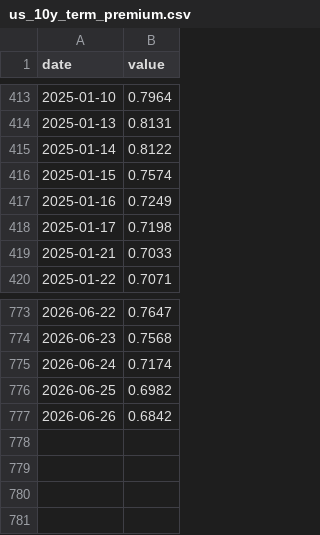
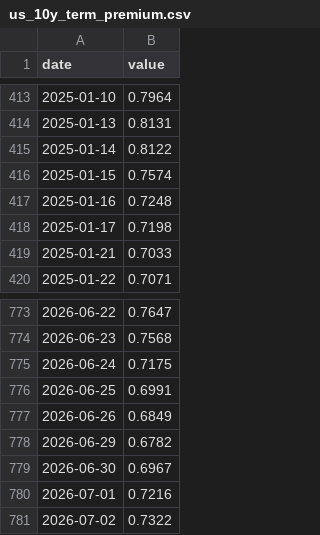
Before and after one commit to weitaozheng1225-tech/finance-analysis, a CSV file: data/timeseries/us_10y_term_premium.csv, drawn as a sheet; only a part is shown, gaps mark what is left out.

```diff
--- a/data/timeseries/us_10y_term_premium.csv
+++ b/data/timeseries/us_10y_term_premium.csv
@@ -416,3 +416,3 @@ date,value
 2025-01-15,0.7574
-2025-01-16,0.7249
+2025-01-16,0.7248
 2025-01-17,0.7198
@@ -774,4 +774,8 @@ date,value
 2026-06-23,0.7568
-2026-06-24,0.7174
-2026-06-25,0.6982
-2026-06-26,0.6842
+2026-06-24,0.7175
+2026-06-25,0.6991
+2026-06-26,0.6849
+2026-06-29,0.6782
+2026-06-30,0.6967
+2026-07-01,0.7216
+2026-07-02,0.7322
```
Also changed, not shown: data/timeseries/hedged_us_jgb_carry.csv, data/timeseries/jpy_usd_hedge_cost.csv, 31 other files.
